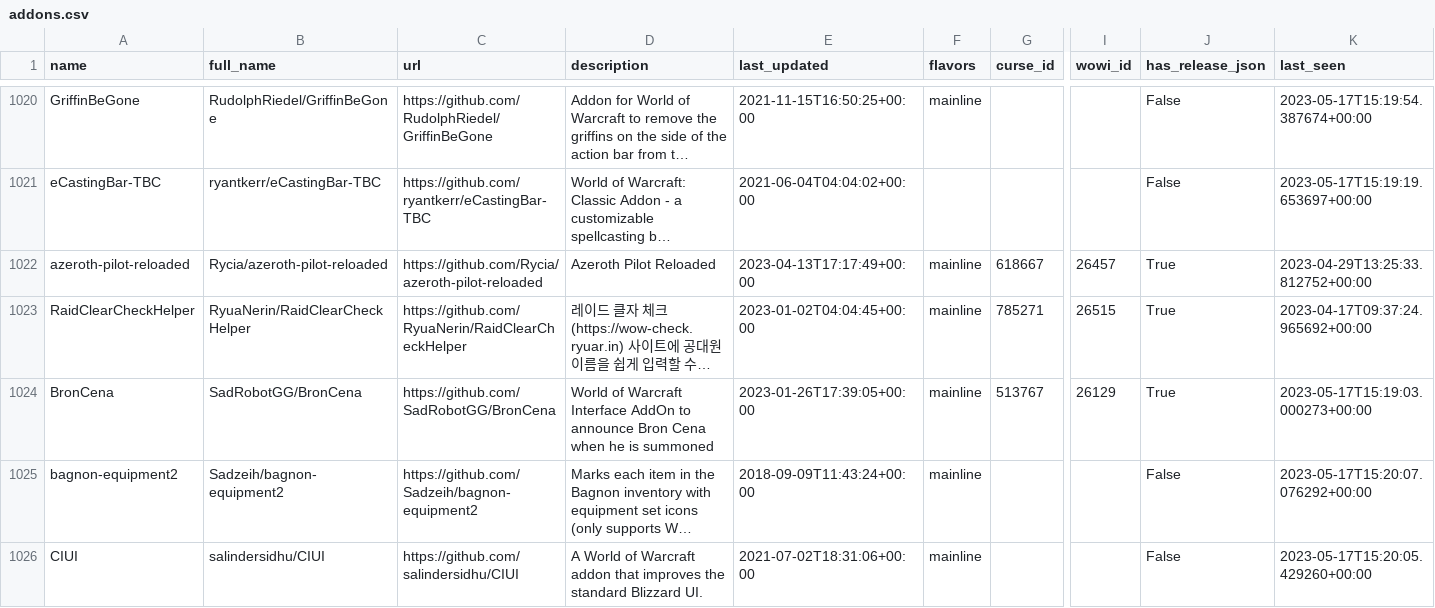
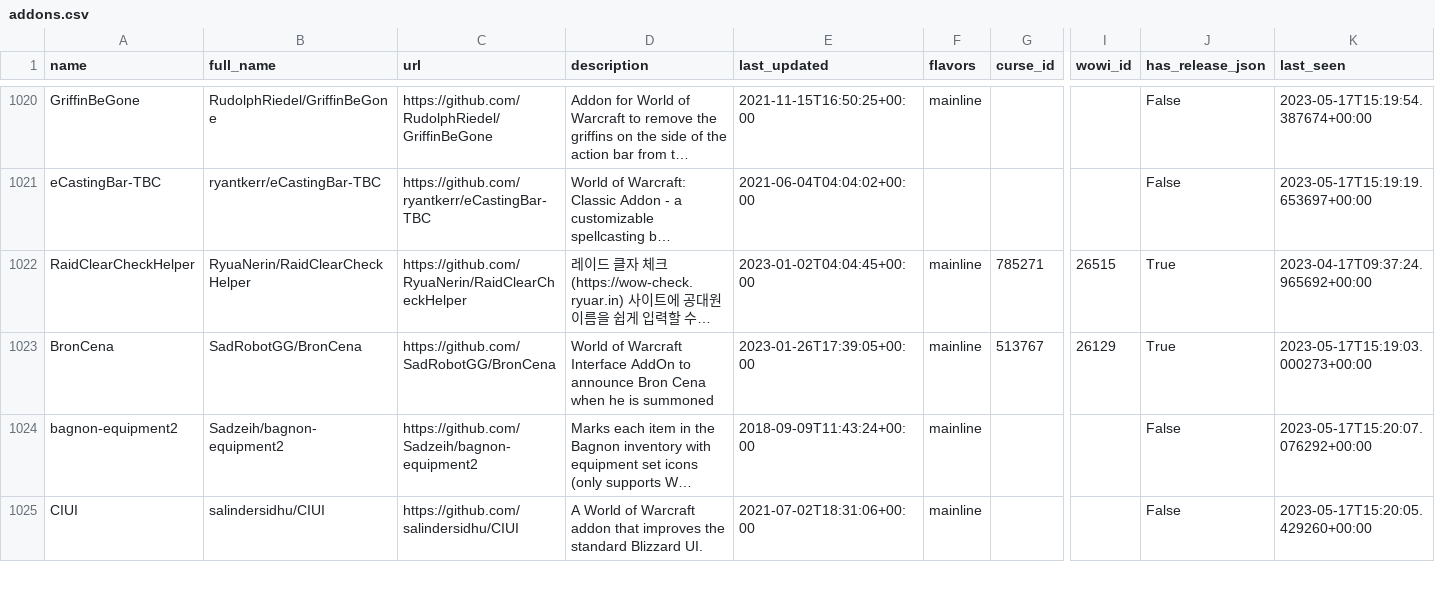
Before and after one commit to layday/github-wow-addon-catalogue, a CSV file: addons.csv, drawn as a sheet; only a part is shown, gaps mark what is left out; long unchanged cells end in …; rows hold the shown columns only; the diff names each change by its address in the sheet, - before the commit and + after, or states it on an @@ line.

Commit message:
Rm duplicate

```diff
--- a/addons.csv
+++ b/addons.csv
-row 1022: azeroth-pilot-reloaded | Rycia/azeroth-pilot-reloaded | https://github.com/Rycia/azeroth-pilot-reloaded | Azeroth Pilot Reloaded | 2023-04-13T17:17:49+00:00 | mainline | 618667 | 26457 | True | 2023-04-29T13:25:33.812752+00:00
```
